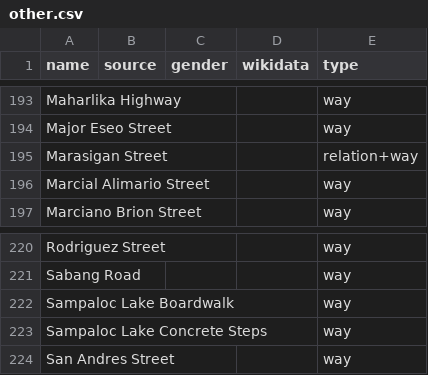
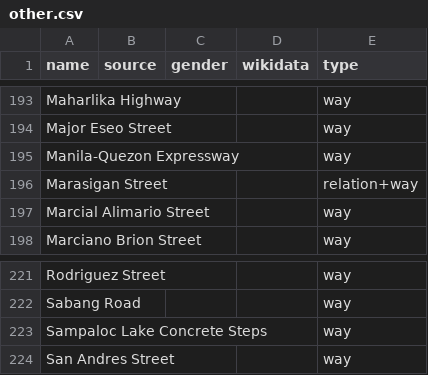
Before and after one commit to EqualStreetNames/equalstreetnames-sanpablo, a CSV file: data/other.csv, drawn as a sheet; only a part is shown, gaps mark what is left out; removed rows and columns are numbered as before the commit, all else as after; the diff names each change by its address in the sheet, - before the commit and + after, or states it on an @@ line.

```diff
--- a/data/other.csv
+++ b/data/other.csv
+row 195: Manila-Quezon Expressway |  |  |  | way
-row 222: Sampaloc Lake Boardwalk |  |  |  | way
```
Also changed, not shown: 2 other files.
